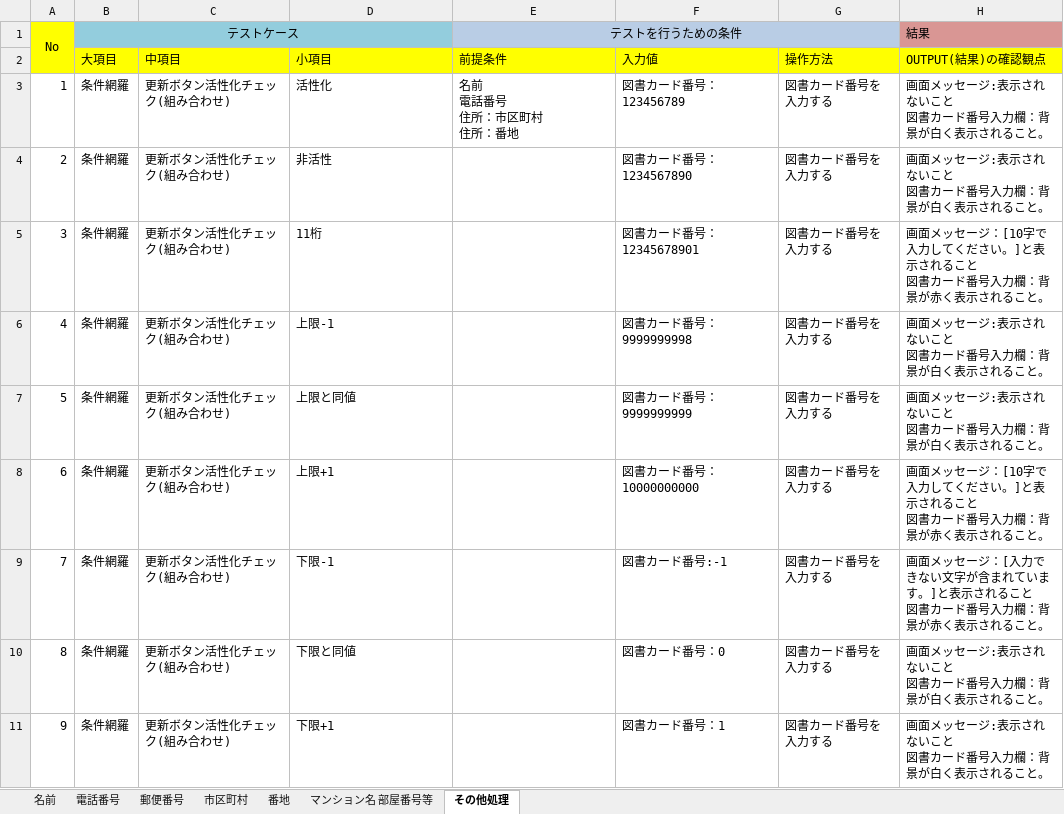
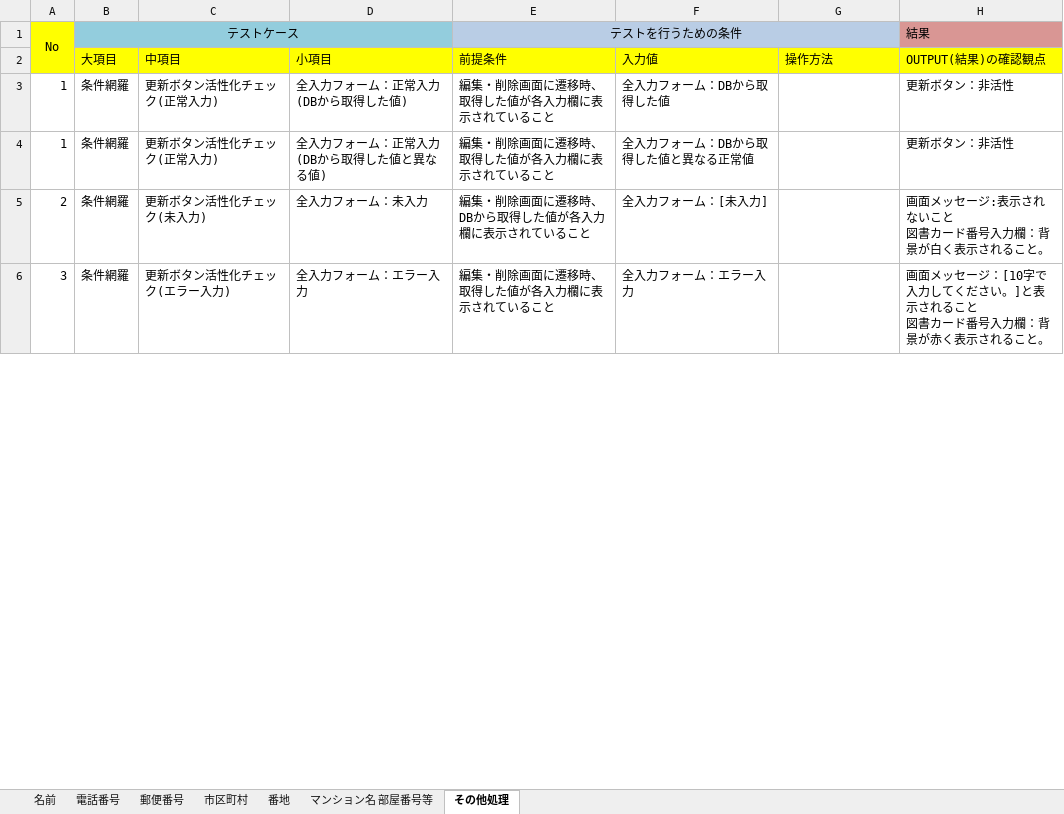
Before and after one commit to groove-yasuda/library_yasuda, an Excel workbook: テスト仕様書/テスト仕様書_編集・削除画面.xlsx, sheet その他処理, drawn as a sheet; only a part is shown; values as stored, in another font and other column widths than the file's, no borders; removed rows and columns are numbered as before the commit, all else as after; ↵ is a line break in a cell; the diff covers the shown part only; the diff names each change by its address in the sheet, - before the commit and + after, or states it on an @@ line.

```diff
--- a/テスト仕様書/テスト仕様書_編集・削除画面.xlsx (sheet その他処理)
+++ b/テスト仕様書/テスト仕様書_編集・削除画面.xlsx (sheet その他処理)
-C3 (中項目): 更新ボタン活性化チェック(組み合わせ)
+C3 (中項目): 更新ボタン活性化チェック(正常入力)
-D3 (小項目): 活性化
+D3 (小項目): 全入力フォーム：正常入力(DBから取得した値)
-E3 (前提条件): 名前 ↵ 電話番号 ↵ 住所：市区町村 ↵ 住所：番地
+E3 (前提条件): 編集・削除画面に遷移時、取得した値が各入力欄に表示されていること
-F3 (入力値): 図書カード番号：123456789
+F3 (入力値): 全入力フォーム：DBから取得した値
-G3 (操作方法): 図書カード番号を入力する
+G3 (操作方法): (empty)
-H3 (OUTPUT(結果)の確認観点): 画面メッセージ:表示されないこと ↵ 図書カード番号入力欄：背景が白く表示されること。
+H3 (OUTPUT(結果)の確認観点): 更新ボタン：非活性
+row 4: 1 | 条件網羅 | 更新ボタン活性化チェック(正常入力) | 全入力フォーム：正常入力(DBから取得した値と異なる値) | 編集・削除画面に遷移時、取得した値が各入力欄に表示されていること | 全入力フォーム：DBから取得した値と異なる正常値 |  | 更新ボタン：非活性
-C5 (中項目): 更新ボタン活性化チェック(組み合わせ)
+C5 (中項目): 更新ボタン活性化チェック(未入力)
-D5 (小項目): 非活性
+D5 (小項目): 全入力フォーム：未入力
-E5 (前提条件): (empty)
+E5 (前提条件): 編集・削除画面に遷移時、DBから取得した値が各入力欄に表示されていること
-F5 (入力値): 図書カード番号：1234567890
+F5 (入力値): 全入力フォーム：[未入力]
-G5:G6 (操作方法): 図書カード番号を入力する
+G5:G6 (操作方法): (empty)
-C6 (中項目): 更新ボタン活性化チェック(組み合わせ)
+C6 (中項目): 更新ボタン活性化チェック(エラー入力)
-D6 (小項目): 11桁
+D6 (小項目): 全入力フォーム：エラー入力
-E6 (前提条件): (empty)
+E6 (前提条件): 編集・削除画面に遷移時、取得した値が各入力欄に表示されていること
-F6 (入力値): 図書カード番号：12345678901
+F6 (入力値): 全入力フォーム：エラー入力
-row 6: 4 | 条件網羅 | 更新ボタン活性化チェック(組み合わせ) | 上限-1 |  | 図書カード番号：9999999998 | 図書カード番号を入力する | 画面メッセージ:表示されないこと ↵ 図書カード番号入力欄：背景が白く表示されること。
-row 7: 5 | 条件網羅 | 更新ボタン活性化チェック(組み合わせ) | 上限と同値 |  | 図書カード番号：9999999999 | 図書カード番号を入力する | 画面メッセージ:表示されないこと ↵ 図書カード番号入力欄：背景が白く表示されること。
-row 8: 6 | 条件網羅 | 更新ボタン活性化チェック(組み合わせ) | 上限+1 |  | 図書カード番号：10000000000 | 図書カード番号を入力する | 画面メッセージ：[10字で入力してください。]と表示されること ↵ 図書カード番号入力欄：背景が赤く表示されること。
-row 9: 7 | 条件網羅 | 更新ボタン活性化チェック(組み合わせ) | 下限-1 |  | 図書カード番号:-1 | 図書カード番号を入力する | 画面メッセージ：[入力できない文字が含まれています。]と表示されること ↵ 図書カード番号入力欄：背景が赤く表示されること。
-row 10: 8 | 条件網羅 | 更新ボタン活性化チェック(組み合わせ) | 下限と同値 |  | 図書カード番号：0 | 図書カード番号を入力する | 画面メッセージ:表示されないこと ↵ 図書カード番号入力欄：背景が白く表示されること。
-row 11: 9 | 条件網羅 | 更新ボタン活性化チェック(組み合わせ) | 下限+1 |  | 図書カード番号：1 | 図書カード番号を入力する | 画面メッセージ:表示されないこと ↵ 図書カード番号入力欄：背景が白く表示されること。
```
Also changed, not shown: 3 added rows, 12 removed rows, 16 edited cells and cell formats elsewhere in this sheet, sheet 番地, sheet 郵便番号, sheet 市区町村, sheet 名前, sheet マンション名 部屋番号等, sheet 電話番号, 3 other files.
